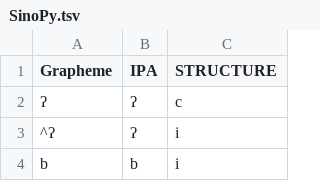
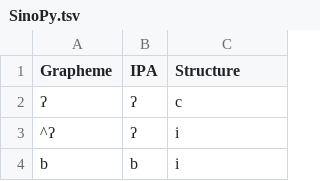
Before and after one commit to orthograpy/orthograpy, a TSV file: src/orthograpy/data/SinoPy.tsv, drawn as a sheet; only a part is shown.

```diff
--- a/src/orthograpy/data/SinoPy.tsv
+++ b/src/orthograpy/data/SinoPy.tsv
@@ -1,2 +1,2 @@
-Grapheme	IPA	STRUCTURE
+Grapheme	IPA	Structure
 ʔ	ʔ	c
```
Also changed, not shown: src/orthograpy/data/Wang1980.tsv, src/orthograpy/data/orthographies.tsv, 4 other files.
